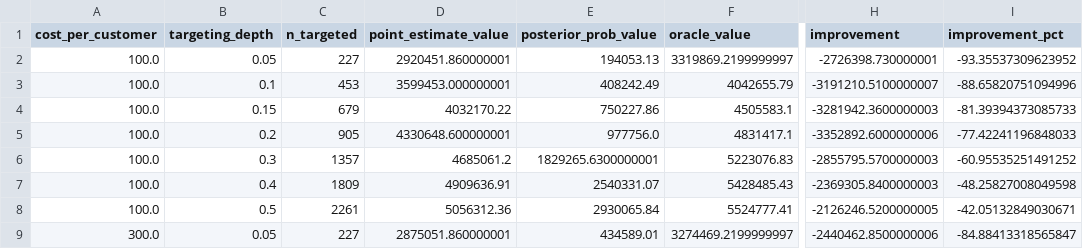
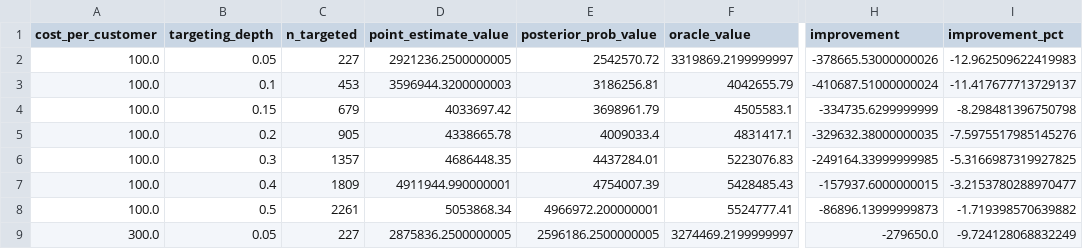
Before and after one commit to devansh1996/Bayesian_CLV, a CSV file: outputs/results/targeting_simulation_bg_nbd_bayesian.csv, drawn as a sheet; only a part is shown, gaps mark what is left out; the diff covers the shown part only; the diff names each change by its address in the sheet, - before the commit and + after, or states it on an @@ line.

```diff
--- a/outputs/results/targeting_simulation_bg_nbd_bayesian.csv
+++ b/outputs/results/targeting_simulation_bg_nbd_bayesian.csv
-D2 (point_estimate_value): 2920451.860000001
+D2 (point_estimate_value): 2921236.2500000005
-E2 (posterior_prob_value): 194053.13
+E2 (posterior_prob_value): 2542570.72
-H2 (improvement): -2726398.730000001
+H2 (improvement): -378665.53000000026
-I2 (improvement_pct): -93.35537309623952
+I2 (improvement_pct): -12.962509622419983
-D3 (point_estimate_value): 3599453.000000001
+D3 (point_estimate_value): 3596944.3200000003
-E3 (posterior_prob_value): 408242.49
+E3 (posterior_prob_value): 3186256.81
-H3 (improvement): -3191210.5100000007
+H3 (improvement): -410687.51000000024
-I3 (improvement_pct): -88.65820751094996
+I3 (improvement_pct): -11.417677713729137
-D4 (point_estimate_value): 4032170.22
+D4 (point_estimate_value): 4033697.42
-E4 (posterior_prob_value): 750227.86
+E4 (posterior_prob_value): 3698961.79
-H4 (improvement): -3281942.3600000003
+H4 (improvement): -334735.6299999999
-I4 (improvement_pct): -81.39394373085733
+I4 (improvement_pct): -8.298481396750798
-D5 (point_estimate_value): 4330648.600000001
+D5 (point_estimate_value): 4338665.78
-E5 (posterior_prob_value): 977756.0
+E5 (posterior_prob_value): 4009033.4
-H5 (improvement): -3352892.6000000006
+H5 (improvement): -329632.38000000035
-I5 (improvement_pct): -77.42241196848033
+I5 (improvement_pct): -7.5975517985145276
-D6 (point_estimate_value): 4685061.2
+D6 (point_estimate_value): 4686448.35
-E6 (posterior_prob_value): 1829265.6300000001
+E6 (posterior_prob_value): 4437284.01
-H6 (improvement): -2855795.5700000003
+H6 (improvement): -249164.33999999985
-I6 (improvement_pct): -60.95535251491252
+I6 (improvement_pct): -5.3166987319927825
-D7 (point_estimate_value): 4909636.91
+D7 (point_estimate_value): 4911944.990000001
-E7 (posterior_prob_value): 2540331.07
+E7 (posterior_prob_value): 4754007.39
-H7 (improvement): -2369305.8400000003
+H7 (improvement): -157937.6000000015
-I7 (improvement_pct): -48.25827008049598
+I7 (improvement_pct): -3.2153780288970477
-D8 (point_estimate_value): 5056312.36
+D8 (point_estimate_value): 5053868.34
-E8 (posterior_prob_value): 2930065.84
+E8 (posterior_prob_value): 4966972.200000001
-H8 (improvement): -2126246.5200000005
+H8 (improvement): -86896.13999999873
-I8 (improvement_pct): -42.05132849030671
+I8 (improvement_pct): -1.719398570639882
-D9 (point_estimate_value): 2875051.860000001
+D9 (point_estimate_value): 2875836.2500000005
-E9 (posterior_prob_value): 434589.01
+E9 (posterior_prob_value): 2596186.2500000005
-H9 (improvement): -2440462.8500000006
+H9 (improvement): -279650.0
-I9 (improvement_pct): -84.88413318565847
+I9 (improvement_pct): -9.724128068832249
```
Also changed, not shown: 108 edited cells elsewhere in this file, outputs/results/country_level_mae.csv, outputs/results/targeting_simulation_hierarchical_bg_nbd.csv, 12 other files.
